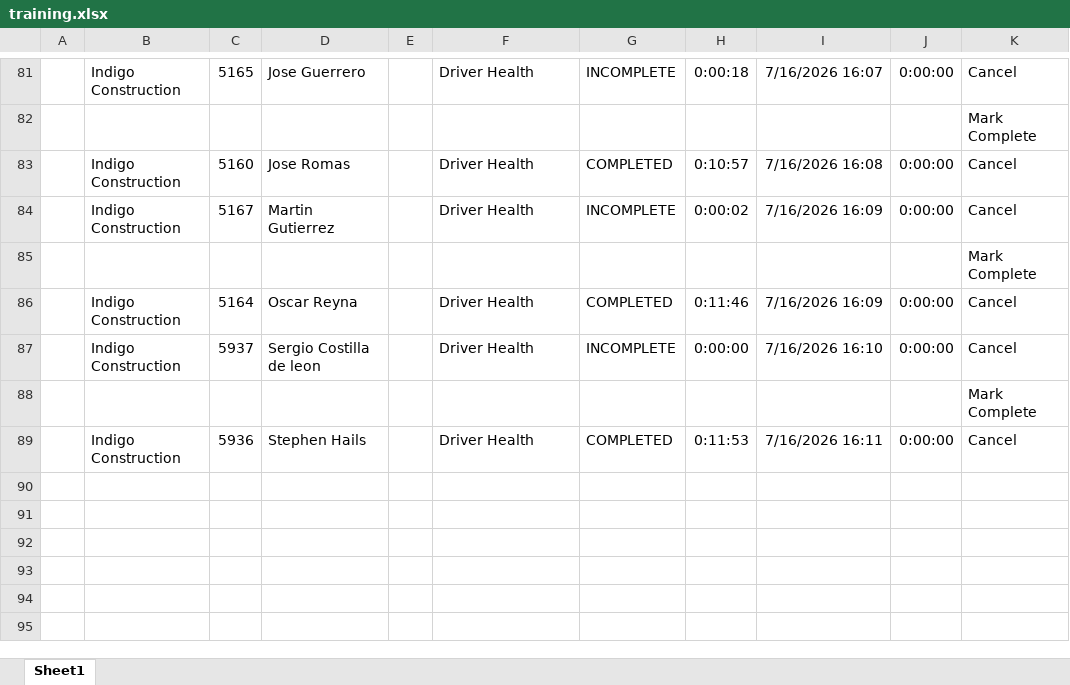
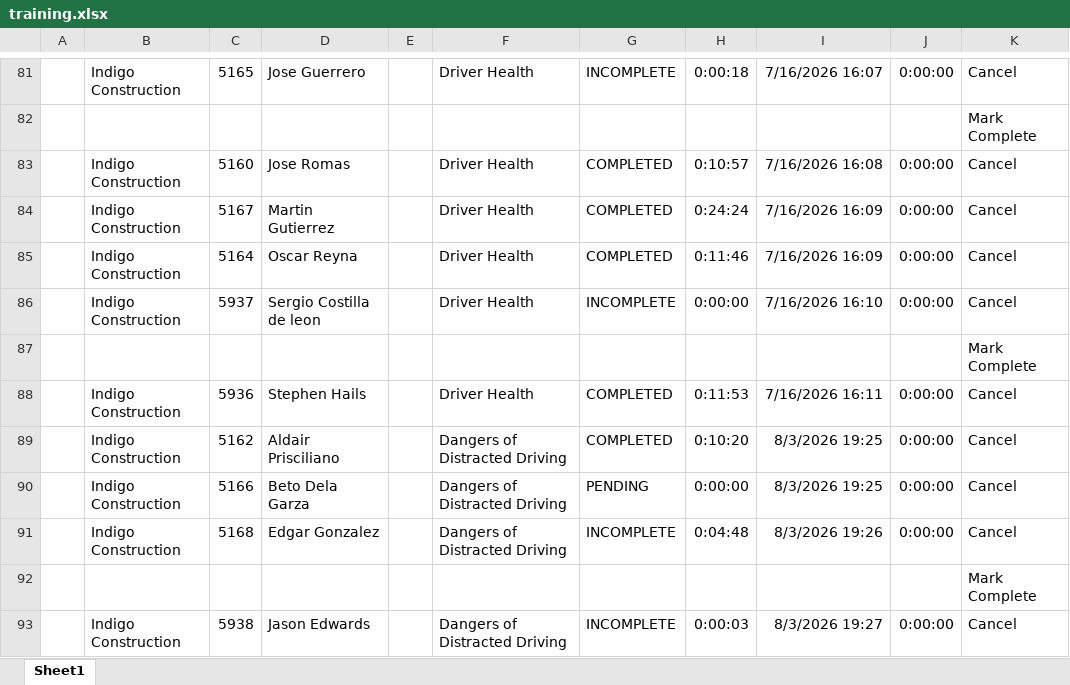
Before and after one commit to jmullins-DEN/Indigo-Construction, an Excel workbook: training.xlsx, sheet Sheet1, drawn as a sheet; only a part is shown, gaps mark what is left out; values as stored, in another font and other column widths than the file's, no borders; the diff covers the shown part only; the diff names each change by its address in the sheet, - before the commit and + after, or states it on an @@ line.

Commit message:
Update training.xlsx (weekly dashboard refresh)

```diff
--- a/training.xlsx (sheet Sheet1)
+++ b/training.xlsx (sheet Sheet1)
-G84: INCOMPLETE
+G84: COMPLETED
-H84: 0:00:02
+H84: 0:24:24
+row 89:  | Indigo Construction | 5162 | Aldair Prisciliano |  | Dangers of Distracted Driving | COMPLETED | 0:10:20 | 8/3/2026 19:25 | 0:00:00 | Cancel
+row 90:  | Indigo Construction | 5166 | Beto Dela Garza |  | Dangers of Distracted Driving | PENDING | 0:00:00 | 8/3/2026 19:25 | 0:00:00 | Cancel
+row 91:  | Indigo Construction | 5168 | Edgar Gonzalez |  | Dangers of Distracted Driving | INCOMPLETE | 0:04:48 | 8/3/2026 19:26 | 0:00:00 | Cancel
@@ row 85 moved to row 92: Mark Complete @@
+row 93:  | Indigo Construction | 5938 | Jason Edwards |  | Dangers of Distracted Driving | INCOMPLETE | 0:00:03 | 8/3/2026 19:27 | 0:00:00 | Cancel
```
Also changed, not shown: 11 added rows and 1 removed row elsewhere in this sheet.
